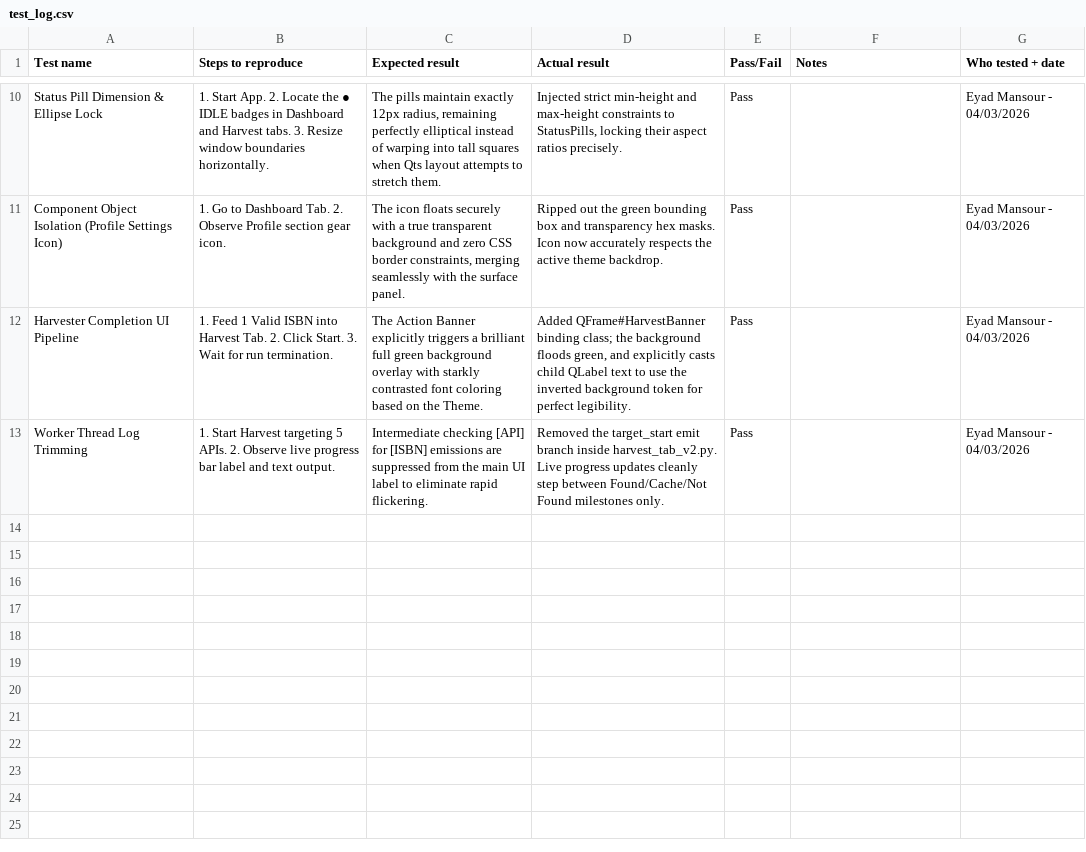
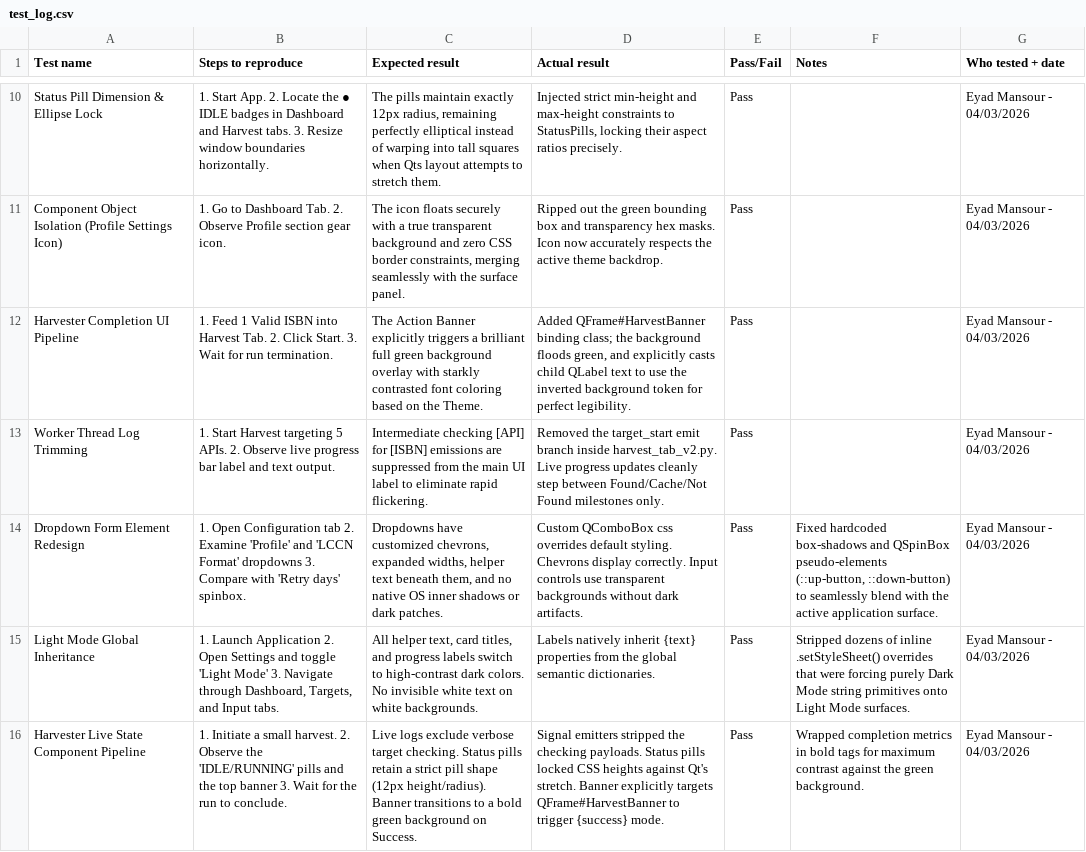
Before and after one commit to HashemBader/LCCN-Harvester-Project, a CSV file: docs/testing/test_log.csv, drawn as a sheet; only a part is shown, gaps mark what is left out; the diff names each change by its address in the sheet, - before the commit and + after, or states it on an @@ line.

Commit message:
docs: append 3 new QA tests for UI components and themes

```diff
--- a/docs/testing/test_log.csv
+++ b/docs/testing/test_log.csv
+row 14: Dropdown Form Element Redesign | 1. Open Configuration tab 2. Examine 'Profile' and 'LCCN Format' dropdowns 3. Compare with 'Retry days' spinbox. | Dropdowns have customized chevrons, expanded widths, helper text beneath them, and no native OS inner shadows or dark patches. | Custom QComboBox css overrides default styling. Chevrons display correctly. Input controls use transparent backgrounds without dark artifacts. | Pass | Fixed hardcoded box-shadows and QSpinBox pseudo-elements (::up-button, ::down-button) to seamlessly blend with the active application surface. | Eyad Mansour - 04/03/2026
+row 15: Light Mode Global Inheritance | 1. Launch Application 2. Open Settings and toggle 'Light Mode' 3. Navigate through Dashboard, Targets, and Input tabs. | All helper text, card titles, and progress labels switch to high-contrast dark colors. No invisible white text on white backgrounds. | Labels natively inherit {text} properties from the global semantic dictionaries. | Pass | Stripped dozens of inline .setStyleSheet() overrides that were forcing purely Dark Mode string primitives onto Light Mode surfaces. | Eyad Mansour - 04/03/2026
+row 16: Harvester Live State Component Pipeline | 1. Initiate a small harvest. 2. Observe the 'IDLE/RUNNING' pills and the top banner 3. Wait for the run to conclude. | Live logs exclude verbose target checking. Status pills retain a strict pill shape (12px height/radius). Banner transitions to a bold green background on Success. | Signal emitters stripped the checking payloads. Status pills locked CSS heights against Qt's stretch. Banner explicitly targets QFrame#HarvestBanner to trigger {success} mode. | Pass | Wrapped completion metrics in bold tags for maximum contrast against the green background. | Eyad Mansour - 04/03/2026
```
